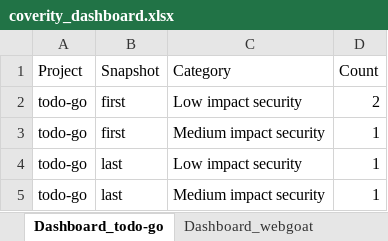
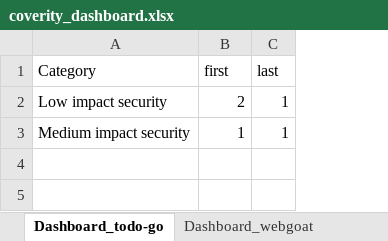
Before and after one commit to anpk1011/docs_lab_asic, an Excel workbook: coverity_dashboard.xlsx, sheet Dashboard_todo-go, drawn as a sheet; values as stored, in another font and other column widths than the file's, no borders; charts and pictures not drawn; removed rows and columns are numbered as before the commit, all else as after; the diff names each change by its address in the sheet, - before the commit and + after, or states it on an @@ line.

```diff
--- a/coverity_dashboard.xlsx (sheet Dashboard_todo-go)
+++ b/coverity_dashboard.xlsx (sheet Dashboard_todo-go)
-column A (Project), rows 2-3: todo-go | todo-go
-column B (Snapshot), rows 2-3: first | first
+column C (last), rows 2-3: 1 | 1
-B1: Count
+B1: first
-row 4: todo-go | last | Low impact security | 1
-row 5: todo-go | last | Medium impact security | 1
```
Also changed, not shown: sheet Dashboard_webgoat, sheet Dashboard_crm-test, sheet Dashboard_jenkins, sheet Dashboard_online-shop-backend, charts or pictures, 1 other file.
